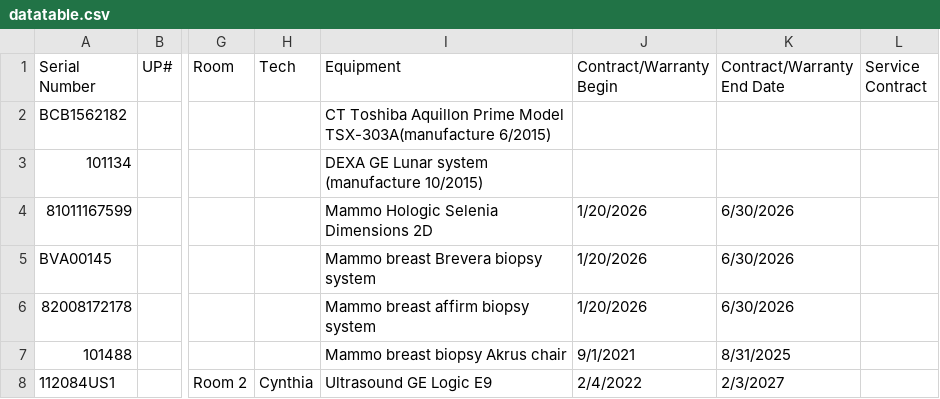
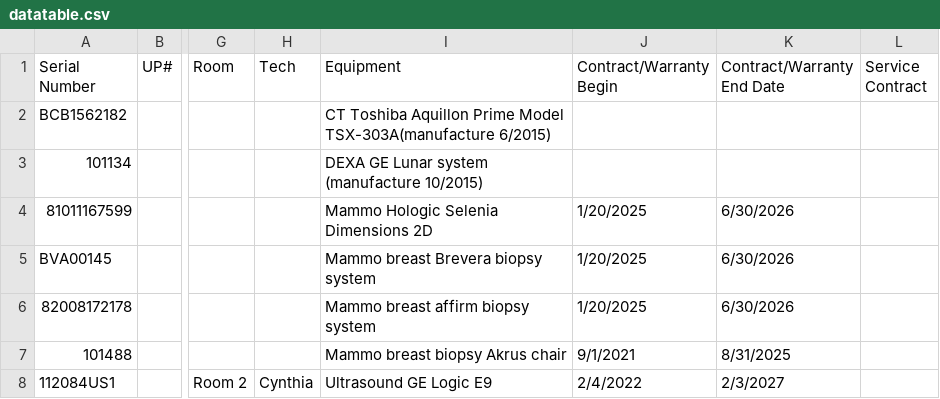
Before and after one commit to dmgastrana/Information, a CSV file: datatable.csv, drawn as a sheet; only a part is shown, gaps mark what is left out; the diff names each change by its address in the sheet, - before the commit and + after, or states it on an @@ line.

Commit message:
Add files via upload

```diff
--- a/datatable.csv
+++ b/datatable.csv
-J4:J6 (Contract/Warranty Begin): 1/20/2026
+J4:J6 (Contract/Warranty Begin): 1/20/2025
```
